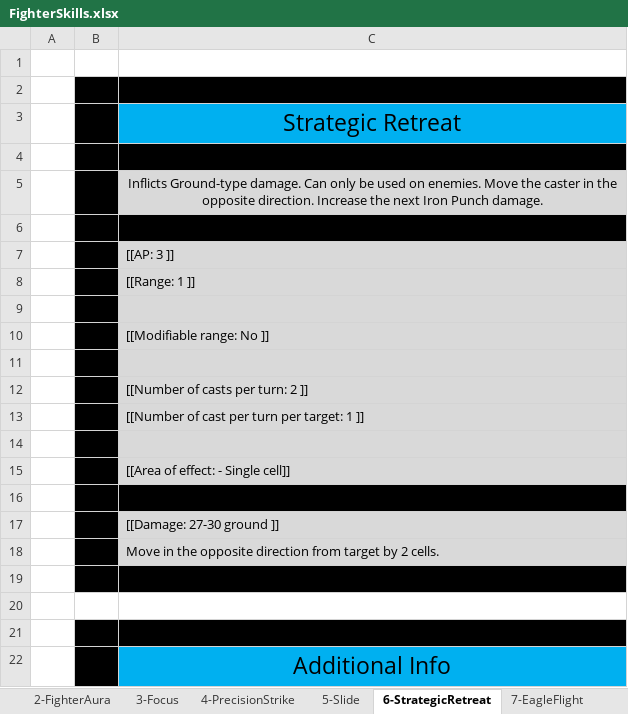
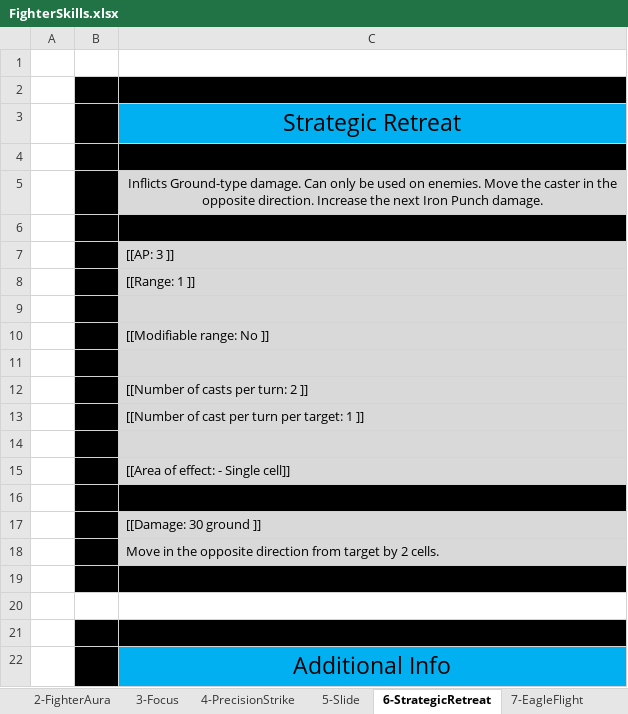
Before and after one commit to opachot/BattleForVoxturia, an Excel workbook: GameDesign/Class/_Done/1_Fighter/Documentation/FighterSkills.xlsx, sheet 6-StrategicRetreat, drawn as a sheet; values as stored, in another font and other column widths than the file's, no borders; the diff names each change by its address in the sheet, - before the commit and + after, or states it on an @@ line.

Commit message:
- Added Precision Strike, Slide, Strategic Retraite, Eagle Flight Skill. - Added Preparation and Power Effect.
- Next task is to continue to add Fighter skill and effect.

```diff
--- a/GameDesign/Class/_Done/1_Fighter/Documentation/FighterSkills.xlsx (sheet 6-StrategicRetreat)
+++ b/GameDesign/Class/_Done/1_Fighter/Documentation/FighterSkills.xlsx (sheet 6-StrategicRetreat)
-C17: [[Damage: 27-30 ground ]]
+C17: [[Damage: 30 ground ]]
```
Also changed, not shown: sheet 5-Slide, GameDesign/Stats_and_Effect_List.xlsx, 22 other files.
